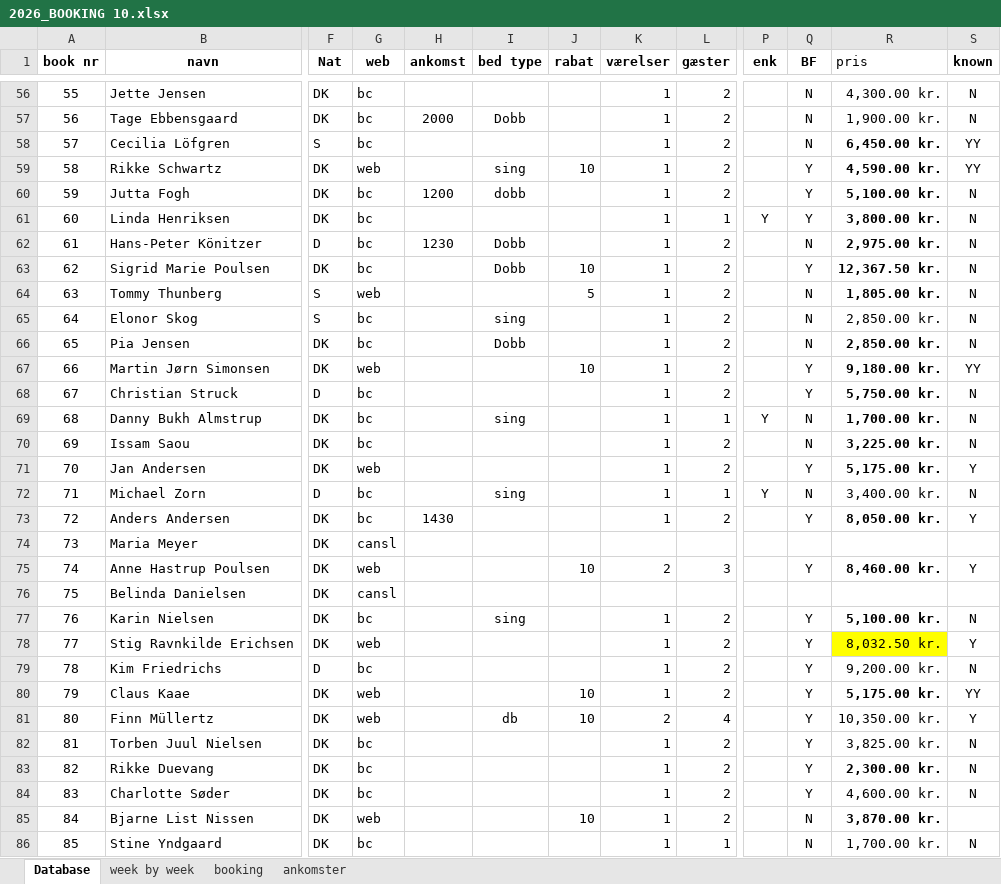
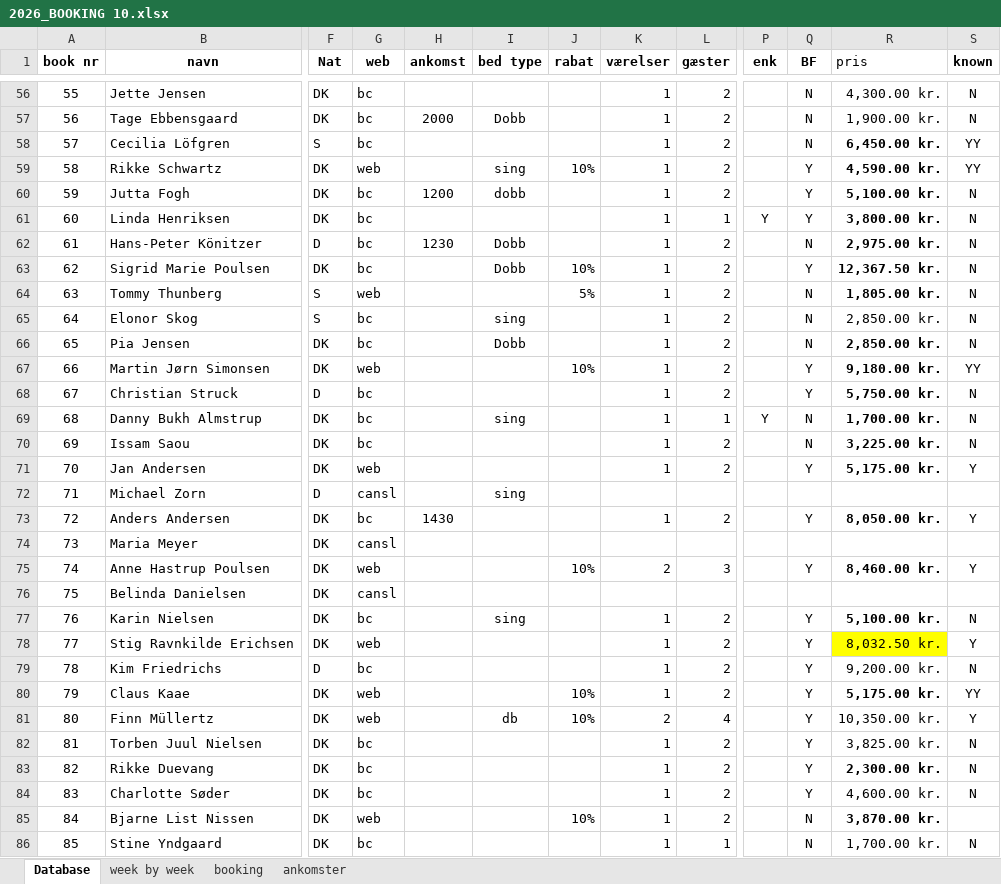
Before and after one commit to Hammerknuden/HK-portal10, an Excel workbook: 2026_BOOKING 10.xlsx, sheet Database, drawn as a sheet; only a part is shown, gaps mark what is left out; values as stored, in another font and other column widths than the file's, no borders; the diff covers the shown part only; the diff names each change by its address in the sheet, - before the commit and + after, or states it on an @@ line.

```diff
--- a/2026_BOOKING 10.xlsx (sheet Database)
+++ b/2026_BOOKING 10.xlsx (sheet Database)
-J59 (rabat): 10
+J59 (rabat): 10%
-J63 (rabat): 10
+J63 (rabat): 10%
-J64 (rabat): 5
+J64 (rabat): 5%
-J67 (rabat): 10
+J67 (rabat): 10%
-G72 (web): bc
+G72 (web): cansl
-K72 (værelser): 1
+K72 (værelser): (empty)
-L72 (gæster): 1
+L72 (gæster): (empty)
-P72 (enk): Y
+P72 (enk): (empty)
-Q72 (BF): N
+Q72 (BF): (empty)
-R72 (pris): 3,400.00 kr.
+R72 (pris): (empty)
-S72 (known): N
+S72 (known): (empty)
-J75 (rabat): 10
+J75 (rabat): 10%
-J80:J81 (rabat): 10
+J80:J81 (rabat): 10%
-J85 (rabat): 10
+J85 (rabat): 10%
```
Also changed, not shown: 3 added rows, 43 edited cells and cell formats elsewhere in this sheet, sheet ankomster, sheet booking, sheet week by week, formulas that keep their value, charts or pictures.
